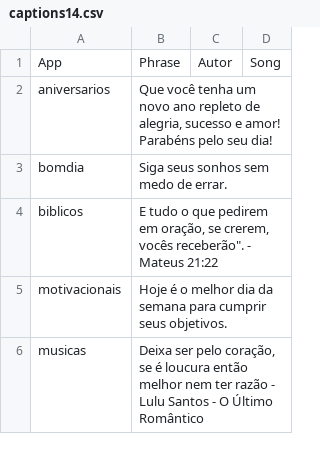
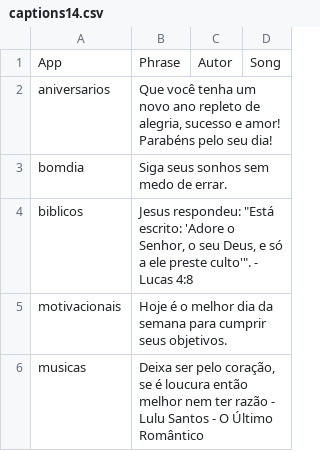
Before and after one commit to Luccas-Medina/automated_instagram_posts, a CSV file: images/captions14.csv, drawn as a sheet.

Commit message:
Update captions14.csv - biblicos phrase

```diff
--- a/images/captions14.csv
+++ b/images/captions14.csv
@@ -3,3 +3,3 @@ aniversarios,"Que você tenha um novo ano repleto de alegria, sucesso e amor! Pa
 bomdia,"Siga seus sonhos sem medo de errar.",,
-biblicos,"E tudo o que pedirem em oração, se crerem, vocês receberão"". - Mateus 21:22",,
+biblicos,"Jesus respondeu: ""Está escrito: 'Adore o Senhor, o seu Deus, e só a ele preste culto'"". - Lucas 4:8",,
 motivacionais,"Hoje é o melhor dia da semana para cumprir seus objetivos.",,
```
